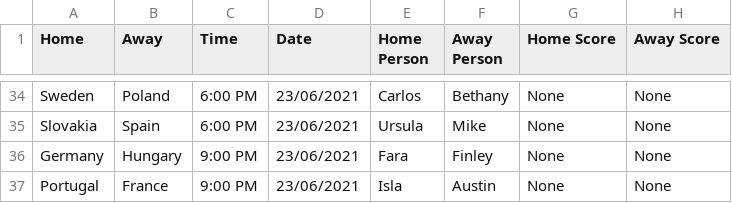
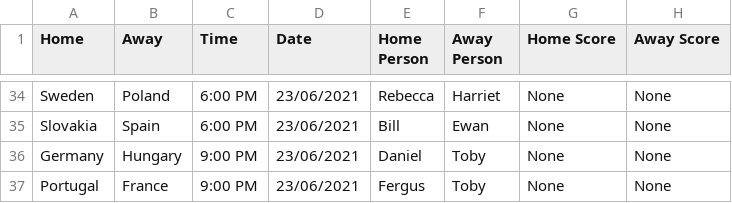
Before and after one commit to adunlop1234/Euros-2021, a CSV file: data/games.csv, drawn as a sheet; only a part is shown, gaps mark what is left out; the diff covers the shown part only; the diff names each change by its address in the sheet, - before the commit and + after, or states it on an @@ line.

```diff
--- a/data/games.csv
+++ b/data/games.csv
-E34 (Home Person): Carlos
+E34 (Home Person): Rebecca
-F34 (Away Person): Bethany
+F34 (Away Person): Harriet
-E35 (Home Person): Ursula
+E35 (Home Person): Bill
-F35 (Away Person): Mike
+F35 (Away Person): Ewan
-E36 (Home Person): Fara
+E36 (Home Person): Daniel
-F36 (Away Person): Finley
+F36 (Away Person): Toby
-E37 (Home Person): Isla
+E37 (Home Person): Fergus
-F37 (Away Person): Austin
+F37 (Away Person): Toby
```
Also changed, not shown: 64 edited cells elsewhere in this file, data/draw.csv, 13 other files.
